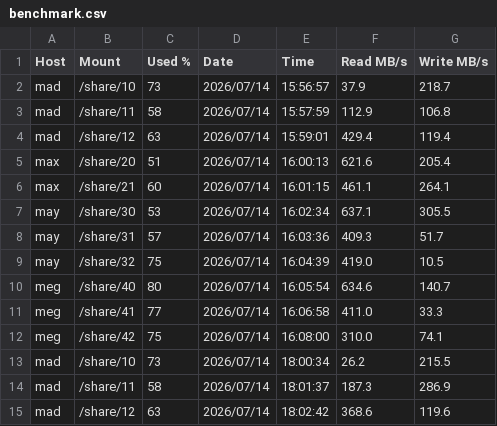
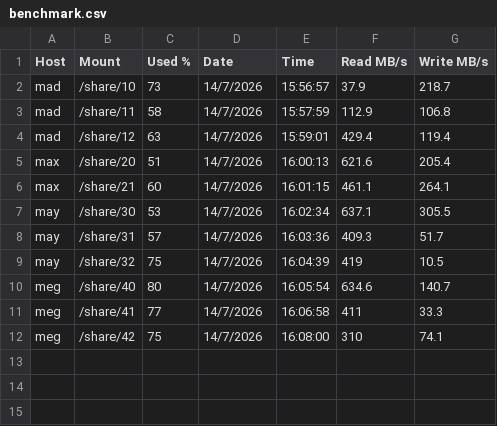
Before and after one commit to ggear/asystem, a CSV file: src/all/storage/src/build/resources/design/metadata/benchmark.csv, drawn as a sheet; the diff names each change by its address in the sheet, - before the commit and + after, or states it on an @@ line.

```diff
--- a/src/all/storage/src/build/resources/design/metadata/benchmark.csv
+++ b/src/all/storage/src/build/resources/design/metadata/benchmark.csv
-D2:D12 (Date): 2026/07/14
+D2:D12 (Date): 14/7/2026
-F9 (Read MB/s): 419.0
+F9 (Read MB/s): 419
-F11 (Read MB/s): 411.0
+F11 (Read MB/s): 411
-F12 (Read MB/s): 310.0
+F12 (Read MB/s): 310
-row 13: mad | /share/10 | 73 | 2026/07/14 | 18:00:34 | 26.2 | 215.5
-row 14: mad | /share/11 | 58 | 2026/07/14 | 18:01:37 | 187.3 | 286.9
-row 15: mad | /share/12 | 63 | 2026/07/14 | 18:02:42 | 368.6 | 119.6
```
Also changed, not shown: 3 other files.
